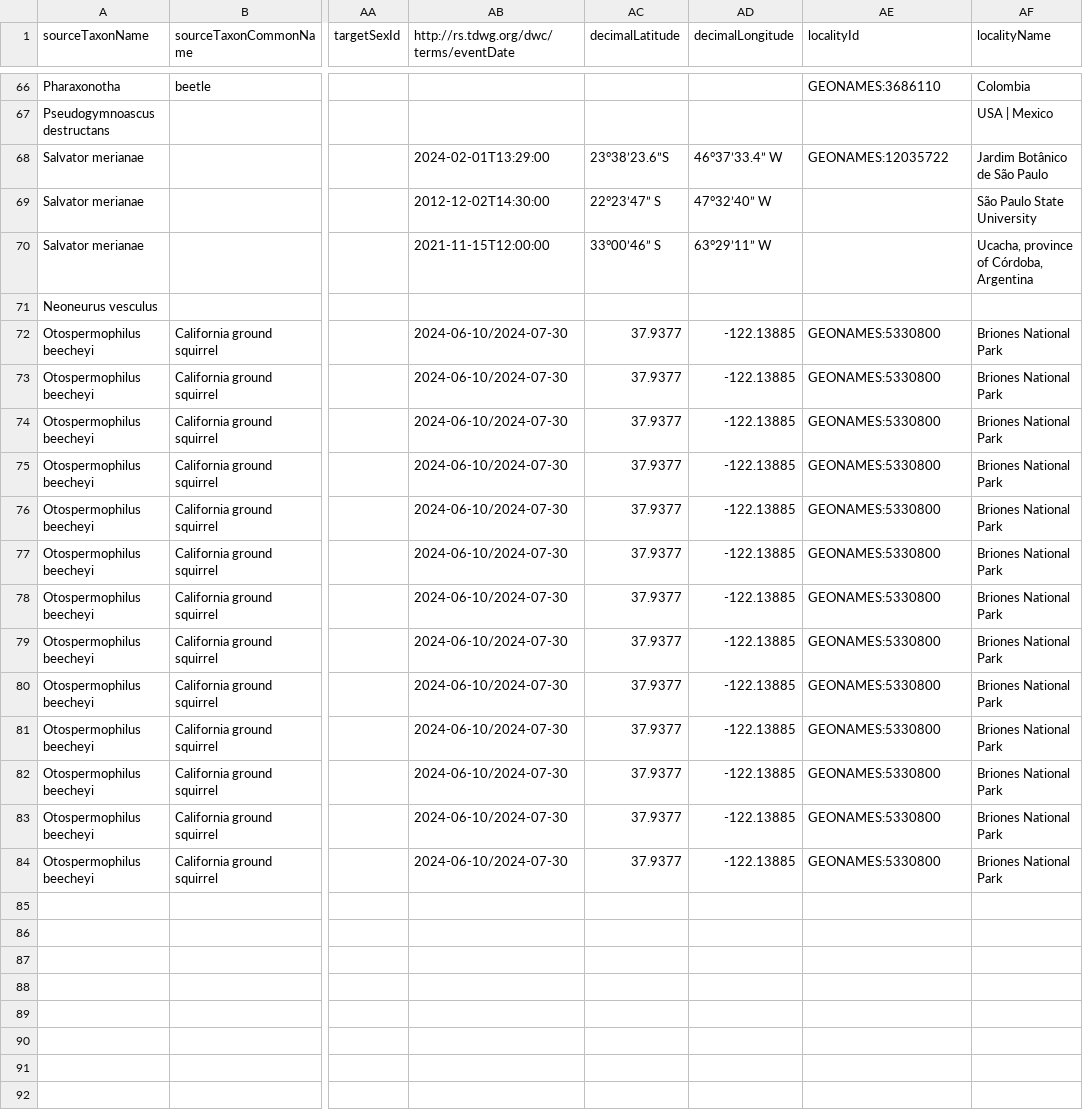
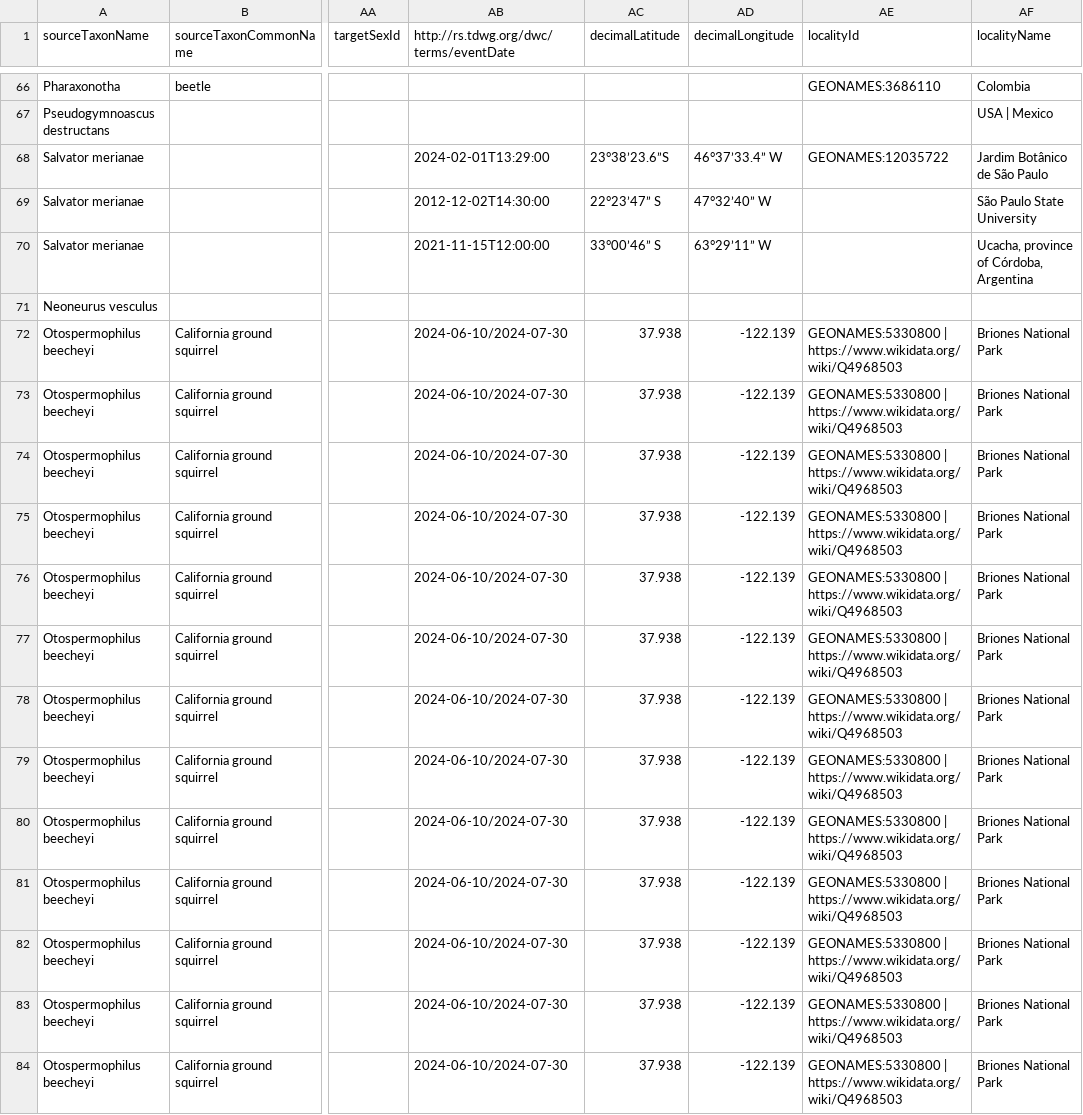
Before and after one commit to globalbioticinteractions/species-interaction-dataset-inventory, a TSV file: interactions.tsv, drawn as a sheet; only a part is shown, gaps mark what is left out; the diff names each change by its address in the sheet, - before the commit and + after, or states it on an @@ line.

Commit message:
add interactions associated with https://github.com/globalbioticinteractions/globalbioticinteractions/issues/1033

```diff
--- a/interactions.tsv
+++ b/interactions.tsv
-AC72:AC84 (decimalLatitude): 37.9377
+AC72:AC84 (decimalLatitude): 37.938
-AD72:AD84 (decimalLongitude): -122.13885
+AD72:AD84 (decimalLongitude): -122.139
-AE72:AE84 (localityId): GEONAMES:5330800
+AE72:AE84 (localityId): GEONAMES:5330800 | https://www.wikidata.org/wiki/Q4968503
```
